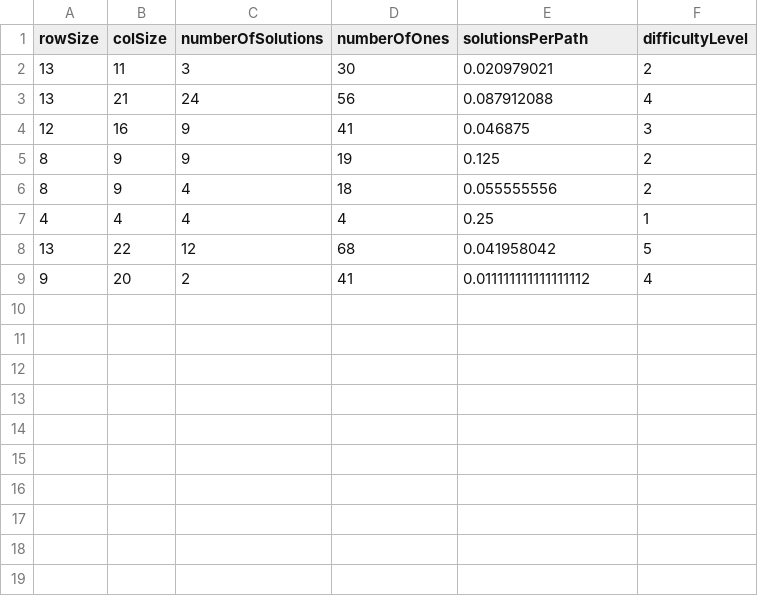
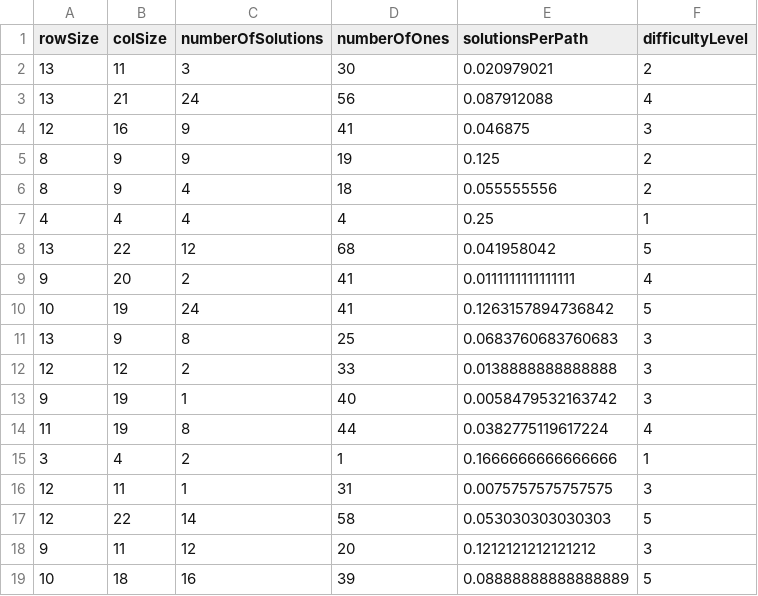
Before and after one commit to lakshyamahawar14/maze.ai, a CSV file: assets/datasets/dataset.csv, drawn as a sheet.

```diff
--- a/assets/datasets/dataset.csv
+++ b/assets/datasets/dataset.csv
@@ -8,2 +8,12 @@ rowSize,colSize,numberOfSolutions,numberOfOnes,solutionsPerPath,difficultyLevel
 13,22,12,68,0.041958042,5
-9,20,2,41,0.011111111111111112,4
+9,20,2,41,0.0111111111111111,4
+10,19,24,41,0.1263157894736842,5
+13,9,8,25,0.0683760683760683,3
+12,12,2,33,0.0138888888888888,3
+9,19,1,40,0.0058479532163742,3
+11,19,8,44,0.0382775119617224,4
+3,4,2,1,0.1666666666666666,1
+12,11,1,31,0.0075757575757575,3
+12,22,14,58,0.053030303030303,5
+9,11,12,20,0.1212121212121212,3
+10,18,16,39,0.08888888888888889,5
```
Also changed, not shown: 1 other file.
